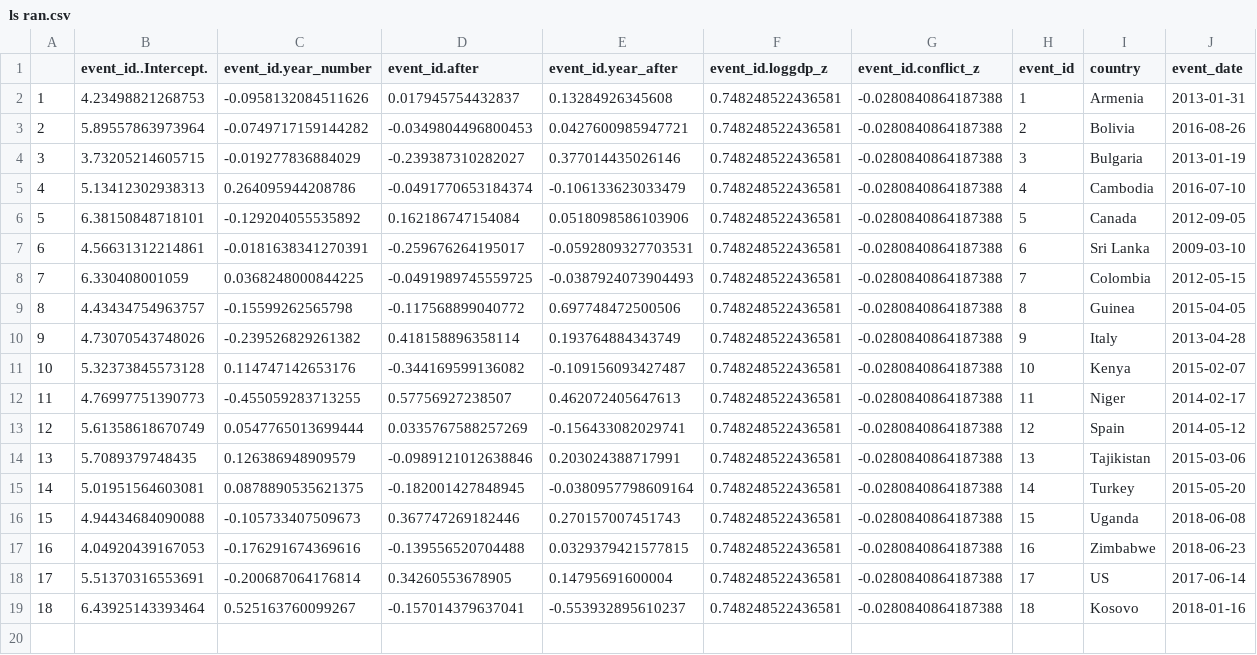
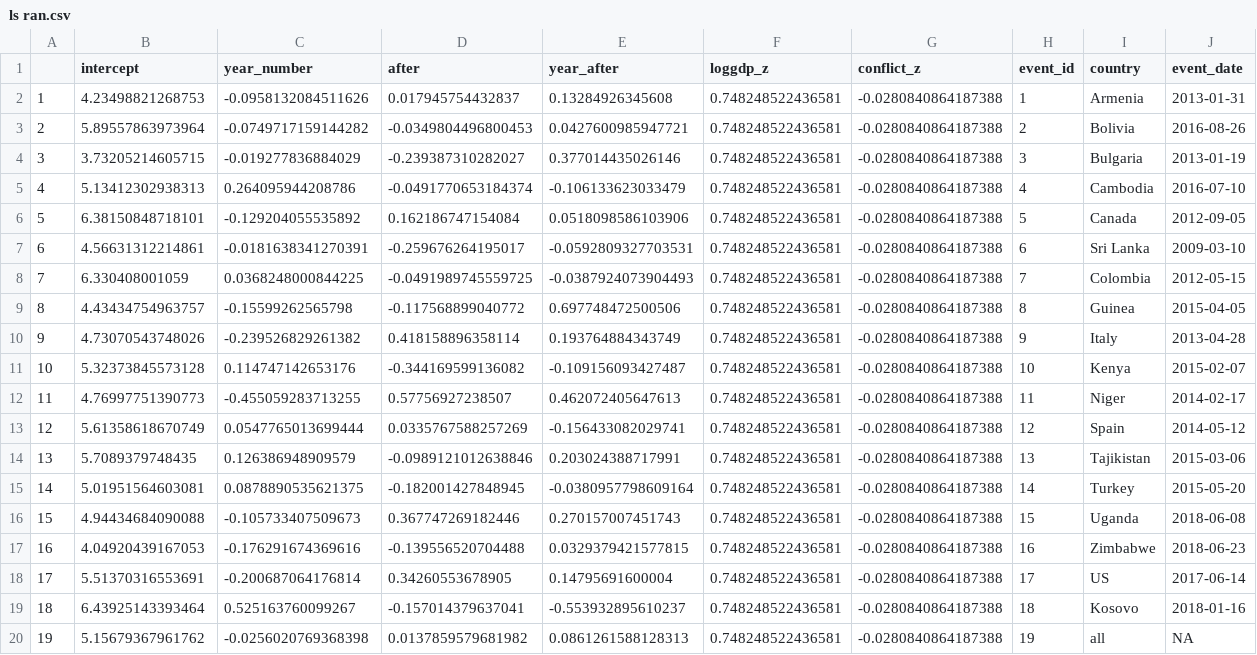
Before and after one commit to uoftpwb/assassination, a CSV file: ls ran.csv, drawn as a sheet.

```diff
--- a/ls ran.csv
+++ b/ls ran.csv
@@ -1,2 +1,2 @@
-"","event_id..Intercept.","event_id.year_number","event_id.after","event_id.year_after","event_id.loggdp_z","event_id.conflict_z","event_id","country","event_date"
+"","intercept","year_number","after","year_after","loggdp_z","conflict_z","event_id","country","event_date"
 "1",4.23498821268753,-0.0958132084511626,0.017945754432837,0.13284926345608,0.748248522436581,-0.0280840864187388,"1","Armenia",2013-01-31
@@ -19 +19,2 @@
 "18",6.43925143393464,0.525163760099267,-0.157014379637041,-0.553932895610237,0.748248522436581,-0.0280840864187388,"18","Kosovo",2018-01-16
+"19",5.15679367961762,-0.0256020769368398,0.0137859579681982,0.0861261588128313,0.748248522436581,-0.0280840864187388,"19","all",NA
```
Also changed, not shown: hope ran.csv, na ran.csv, 3 other files.
